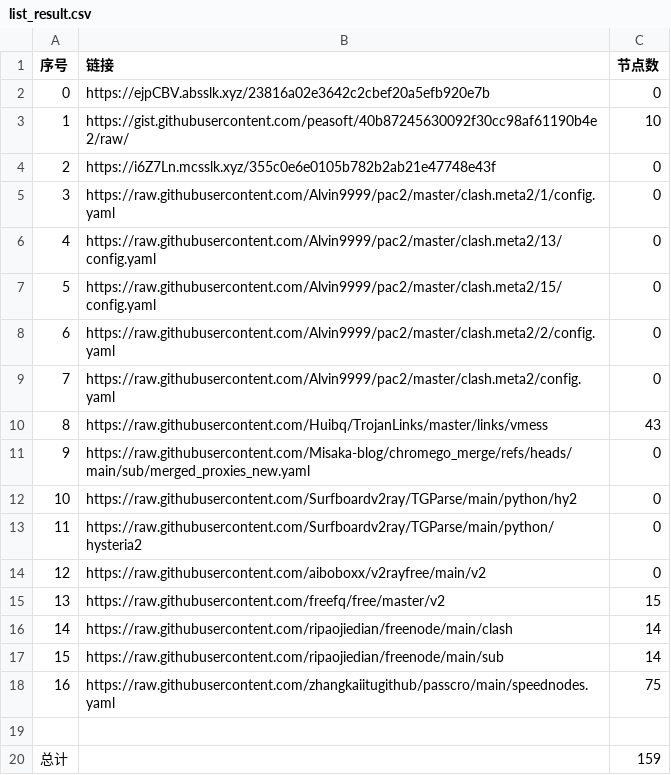
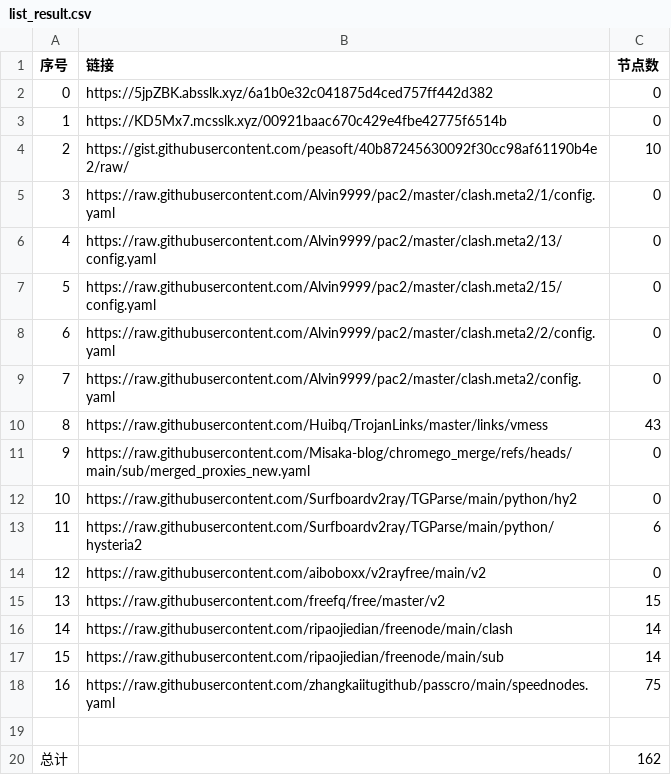
Before and after one commit to liuhtt/liunomorewalls, a CSV file: list_result.csv, drawn as a sheet.

```diff
--- a/list_result.csv
+++ b/list_result.csv
@@ -1,5 +1,5 @@
 序号,链接,节点数
-0,https://ejpCBV.absslk.xyz/23816a02e3642c2cbef20a5efb920e7b,0
-1,https://gist.githubusercontent.com/peasoft/40b87245630092f30cc98af61190b4e2/raw/,10
-2,https://i6Z7Ln.mcsslk.xyz/355c0e6e0105b782b2ab21e47748e43f,0
+0,https://5jpZBK.absslk.xyz/6a1b0e32c041875d4ced757ff442d382,0
+1,https://KD5Mx7.mcsslk.xyz/00921baac670c429e4fbe42775f6514b,0
+2,https://gist.githubusercontent.com/peasoft/40b87245630092f30cc98af61190b4e2/raw/,10
 3,https://raw.githubusercontent.com/Alvin9999/pac2/master/clash.meta2/1/config.yaml,0
@@ -12,3 +12,3 @@
 10,https://raw.githubusercontent.com/Surfboardv2ray/TGParse/main/python/hy2,0
-11,https://raw.githubusercontent.com/Surfboardv2ray/TGParse/main/python/hysteria2,0
+11,https://raw.githubusercontent.com/Surfboardv2ray/TGParse/main/python/hysteria2,6
 12,https://raw.githubusercontent.com/aiboboxx/v2rayfree/main/v2,0
@@ -19,2 +19,2 @@
 
-总计,,159
+总计,,162
```
Also changed, not shown: 6 other files.
